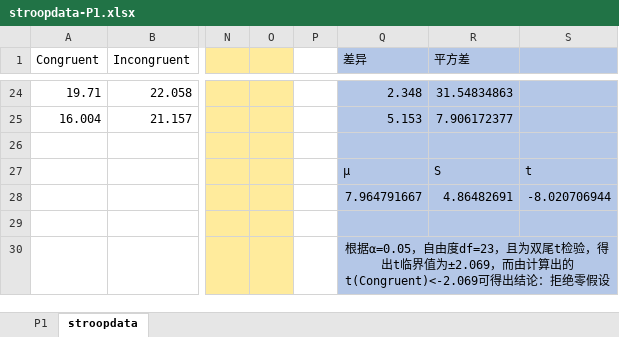
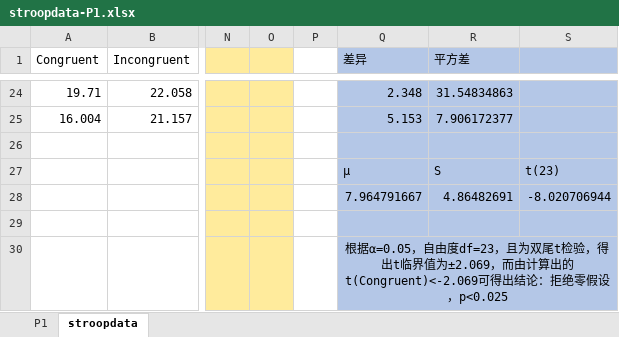
Before and after one commit to nosgong/Machine-Learning, an Excel workbook: P1-instruction/stroopdata-P1.xlsx, sheet stroopdata, drawn as a sheet; only a part is shown, gaps mark what is left out; values as stored, in another font and other column widths than the file's, no borders; charts and pictures not drawn; the diff names each change by its address in the sheet, - before the commit and + after, or states it on an @@ line.

Commit message:
v2.0

```diff
--- a/P1-instruction/stroopdata-P1.xlsx (sheet stroopdata)
+++ b/P1-instruction/stroopdata-P1.xlsx (sheet stroopdata)
-S27: t
+S27: t(23)
-Q30 (差异): …绝零假设
+Q30 (差异): …绝零假设，p<0.025
```
